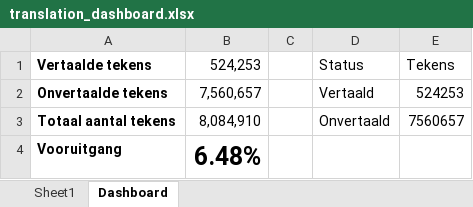
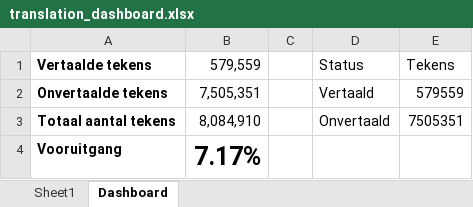
Before and after one commit to antoinecomer/pokeemerald, an Excel workbook: translation_dashboard.xlsx, sheet Dashboard, drawn as a sheet; values as stored, in another font and other column widths than the file's, no borders; charts and pictures not drawn; the diff names each change by its address in the sheet, - before the commit and + after, or states it on an @@ line.

Commit message:
Dashboard

```diff
--- a/translation_dashboard.xlsx (sheet Dashboard)
+++ b/translation_dashboard.xlsx (sheet Dashboard)
-B1: 524,253
+B1: 579,559
-B2 (579,559): 7,560,657
+B2 (579,559): 7,505,351
-E2 (Tekens): 524253
+E2 (Tekens): 579559
-E3 (Tekens): 7560657
+E3 (Tekens): 7505351
-B4 (579,559): 6.48%
+B4 (579,559): 7.17%
```
Also changed, not shown: sheet Sheet1, hidden cells, charts or pictures, 1 other file.
